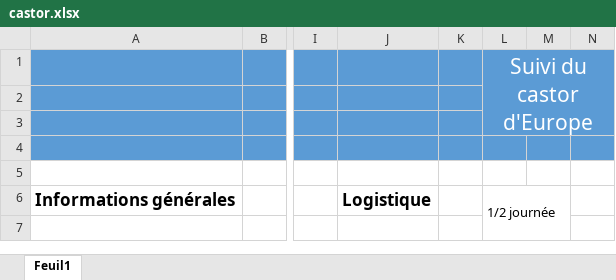
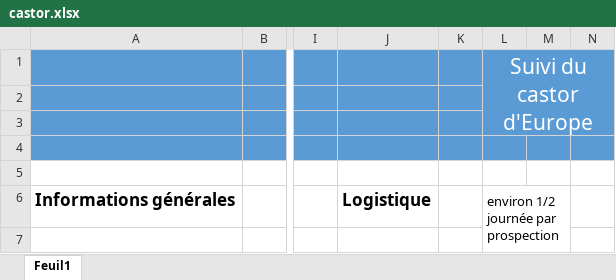
Before and after one commit to OFB-IdF/src_idf, an Excel workbook: castor.xlsx, sheet Feuil1, drawn as a sheet; only a part is shown, gaps mark what is left out; values as stored, in another font and other column widths than the file's, no borders; charts and pictures not drawn; the diff covers the shown part only; the diff names each change by its address in the sheet, - before the commit and + after, or states it on an @@ line.

```diff
--- a/castor.xlsx (sheet Feuil1)
+++ b/castor.xlsx (sheet Feuil1)
-L6: 1/2 journée
+L6: environ 1/2 journée par prospection
```
Also changed, not shown: 7 edited cells elsewhere in this sheet, charts or pictures, becasse.xlsx, data-raw/metadata.xlsx, 7 other files.
